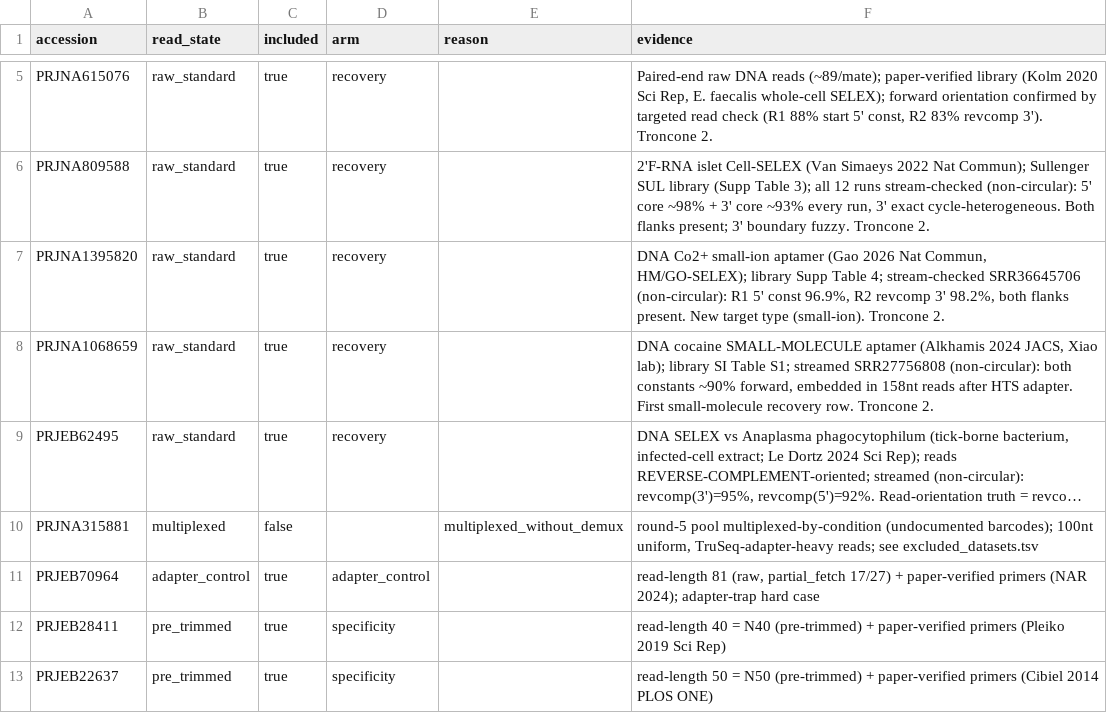
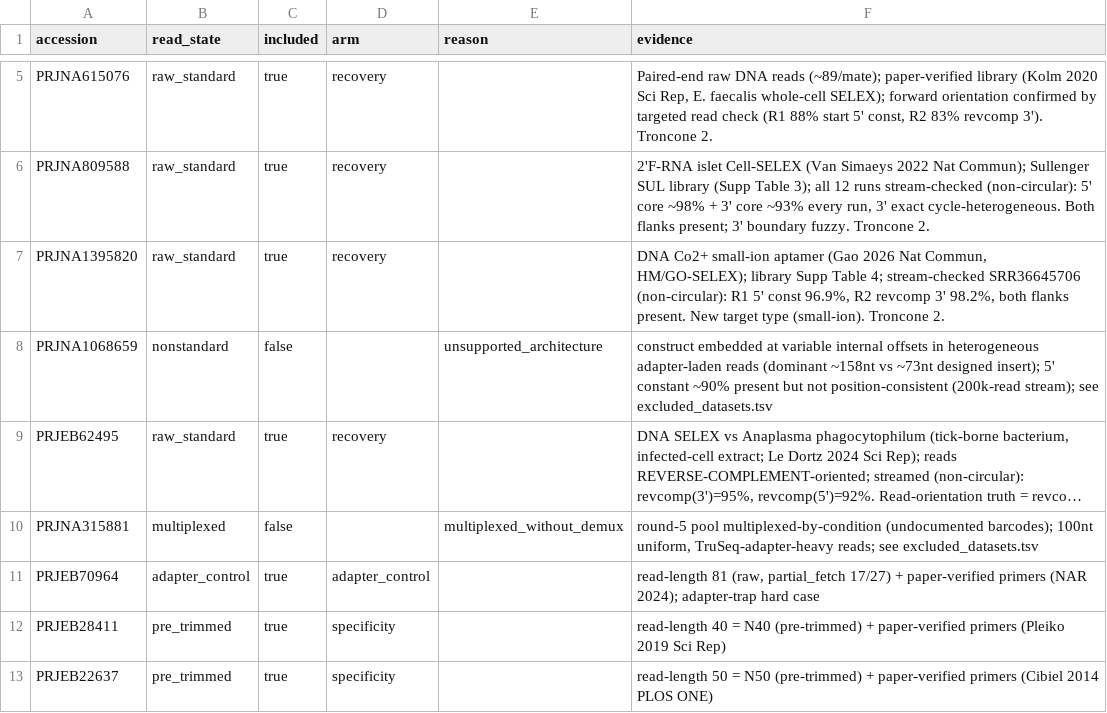
Before and after one commit to marcorotanegroni/selexprep, a TSV file: benchmarks/screening_log.tsv, drawn as a sheet; only a part is shown, gaps mark what is left out; long unchanged cells end in …; the diff names each change by its address in the sheet, - before the commit and + after, or states it on an @@ line.

```diff
--- a/benchmarks/screening_log.tsv
+++ b/benchmarks/screening_log.tsv
-B8 (read_state): raw_standard
+B8 (read_state): nonstandard
-C8 (included): true
+C8 (included): false
-D8 (arm): recovery
+D8 (arm): (empty)
-E8 (reason): (empty)
+E8 (reason): unsupported_architecture
-F8 (evidence): DNA cocaine SMALL-MOLECULE aptamer (Alkhamis 2024 JACS, Xiao lab); library SI Table S1; streamed SRR27756808 (non-circular): both constants ~90% forward, embedded in 158nt reads after HTS adapter. First small-molecule recovery row. Troncone 2.
+F8 (evidence): construct embedded at variable internal offsets in heterogeneous adapter-laden reads (dominant ~158nt vs ~73nt designed insert); 5' constant ~90% present but not position-consistent (200k-read stream); see excluded_datasets.tsv
```
Also changed, not shown: benchmarks/excluded_datasets.tsv, benchmarks/ground_truth.tsv, 5 other files.
